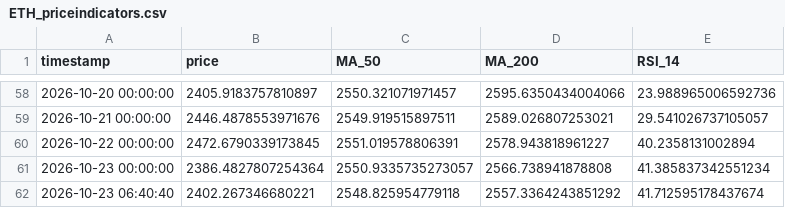
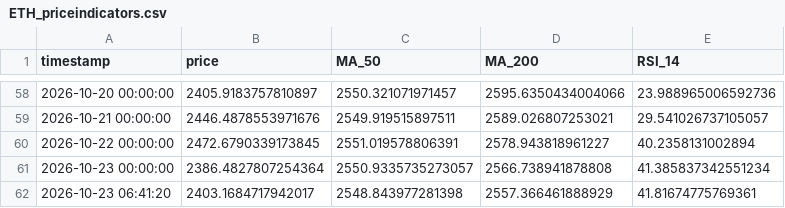
Before and after one commit to rfrm-dao/MarketDataResearch2, a CSV file: ETH_priceindicators.csv, drawn as a sheet; only a part is shown, gaps mark what is left out.

```diff
--- a/ETH_priceindicators.csv
+++ b/ETH_priceindicators.csv
@@ -61,2 +61,2 @@ timestamp,price,MA_50,MA_200,RSI_14
 2026-10-23 00:00:00,2386.4827807254364,2550.9335735273057,2566.738941878808,41.385837342551234
-2026-10-23 06:40:40,2402.267346680221,2548.825954779118,2557.3364243851292,41.712595178437674
+2026-10-23 06:41:20,2403.1684717942017,2548.843977281398,2557.366461888929,41.81674775769361
```
